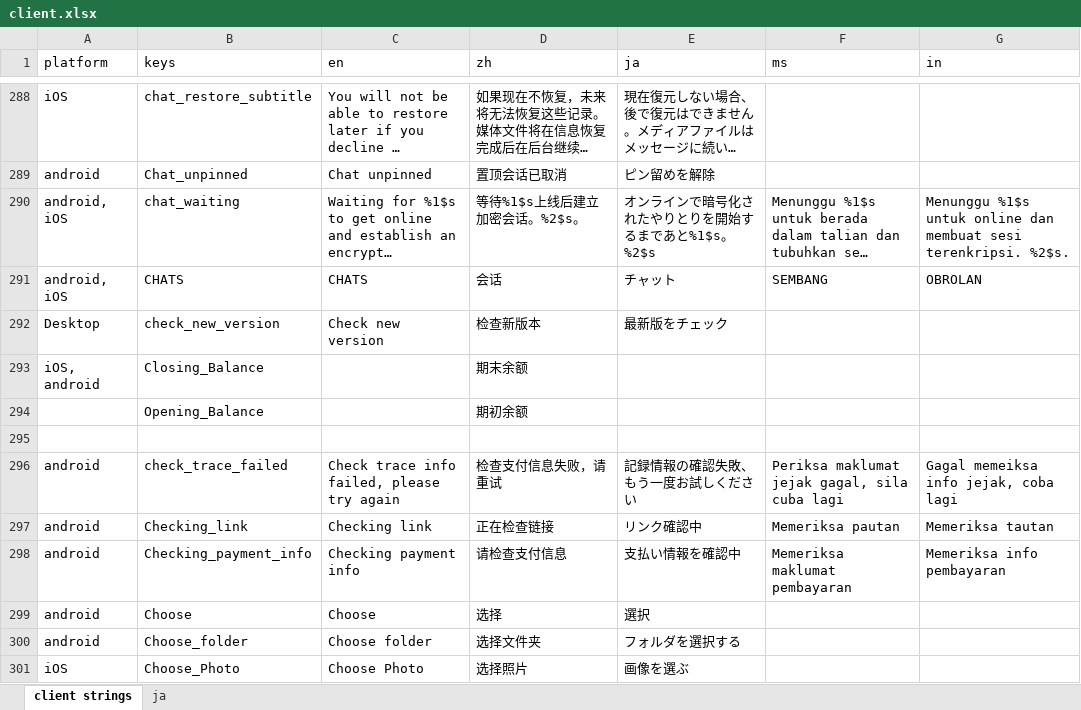
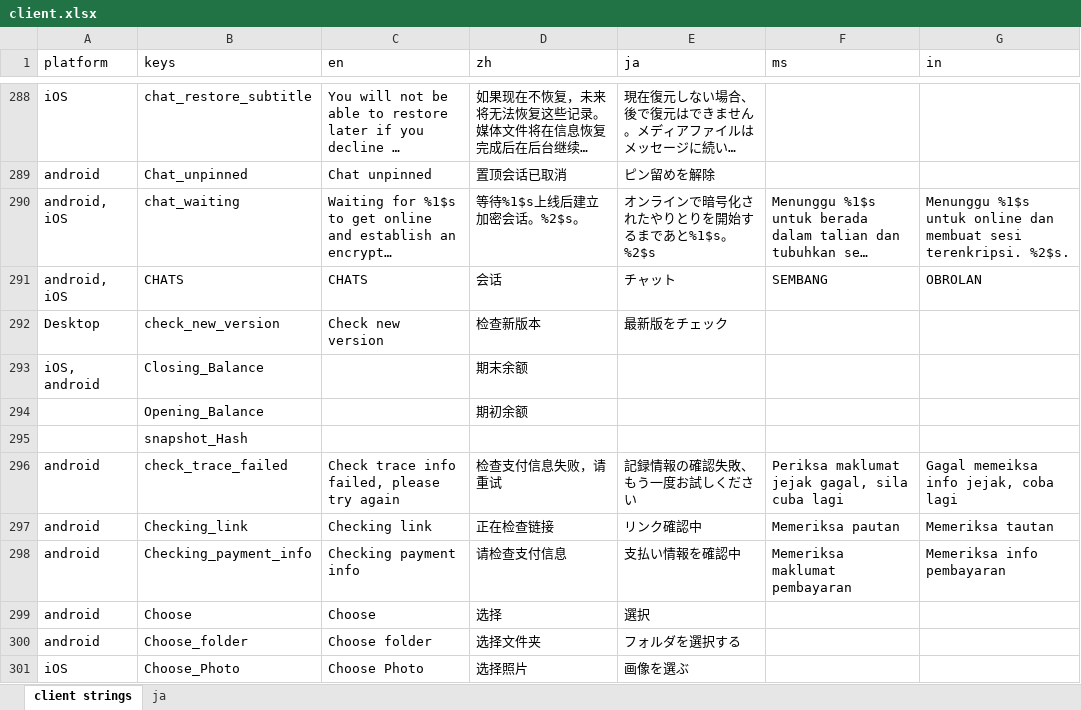
Before and after one commit to Tougee/sync-google-sheet, an Excel workbook: client.xlsx, sheet client strings, drawn as a sheet; only a part is shown, gaps mark what is left out; long unchanged cells end in …; values as stored, in another font and other column widths than the file's, no borders; charts and pictures and conditional formats not drawn; the diff names each change by its address in the sheet, - before the commit and + after, or states it on an @@ line.

Commit message:
update client.xlsx

```diff
--- a/client.xlsx (sheet client strings)
+++ b/client.xlsx (sheet client strings)
-B295 (keys): (empty)
+B295 (keys): snapshot_Hash
```
